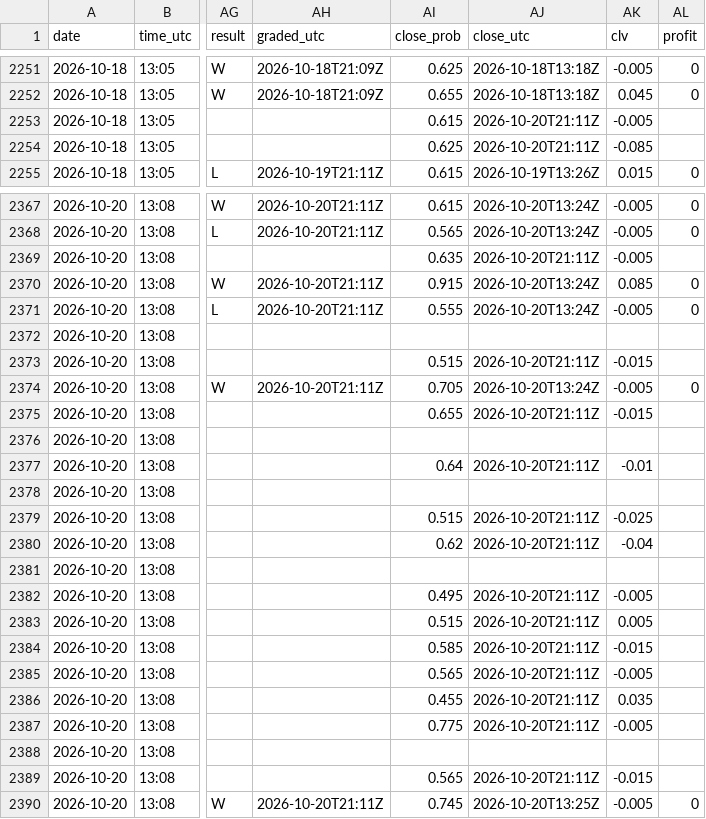
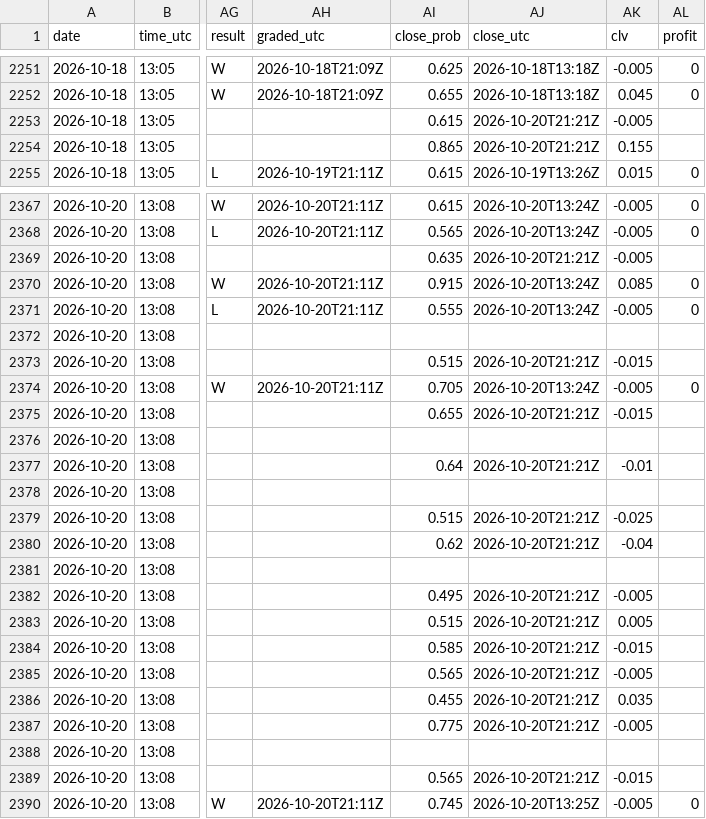
Before and after one commit to Predatuh/EdgeBot, a CSV file: data/v2/picks_log.csv, drawn as a sheet; only a part is shown, gaps mark what is left out; the diff covers the shown part only; the diff names each change by its address in the sheet, - before the commit and + after, or states it on an @@ line.

```diff
--- a/data/v2/picks_log.csv
+++ b/data/v2/picks_log.csv
-AJ2253:AJ2254 (close_utc): 2026-10-20T21:11Z
+AJ2253:AJ2254 (close_utc): 2026-10-20T21:21Z
-AI2254 (close_prob): 0.625
+AI2254 (close_prob): 0.865
-AK2254 (clv): -0.085
+AK2254 (clv): 0.155
-AJ2369 (close_utc): 2026-10-20T21:11Z
+AJ2369 (close_utc): 2026-10-20T21:21Z
-AJ2373 (close_utc): 2026-10-20T21:11Z
+AJ2373 (close_utc): 2026-10-20T21:21Z
-AJ2375 (close_utc): 2026-10-20T21:11Z
+AJ2375 (close_utc): 2026-10-20T21:21Z
-AJ2377 (close_utc): 2026-10-20T21:11Z
+AJ2377 (close_utc): 2026-10-20T21:21Z
-AJ2379:AJ2380 (close_utc): 2026-10-20T21:11Z
+AJ2379:AJ2380 (close_utc): 2026-10-20T21:21Z
-AJ2382:AJ2387 (close_utc): 2026-10-20T21:11Z
+AJ2382:AJ2387 (close_utc): 2026-10-20T21:21Z
-AJ2389 (close_utc): 2026-10-20T21:11Z
+AJ2389 (close_utc): 2026-10-20T21:21Z
```
Also changed, not shown: 3 edited cells elsewhere in this file, 2 other files.
